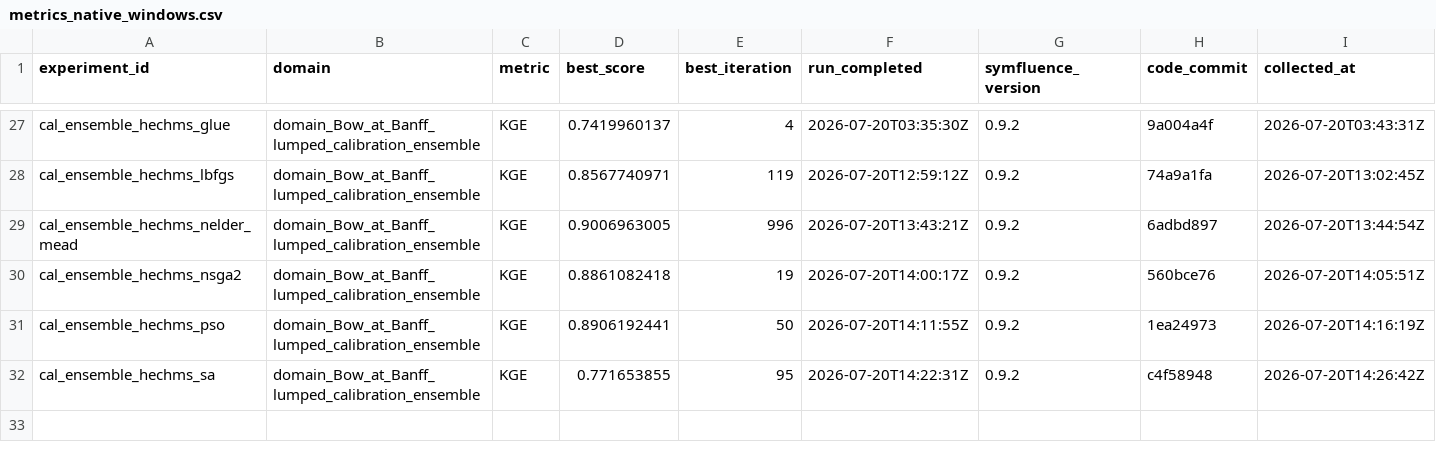
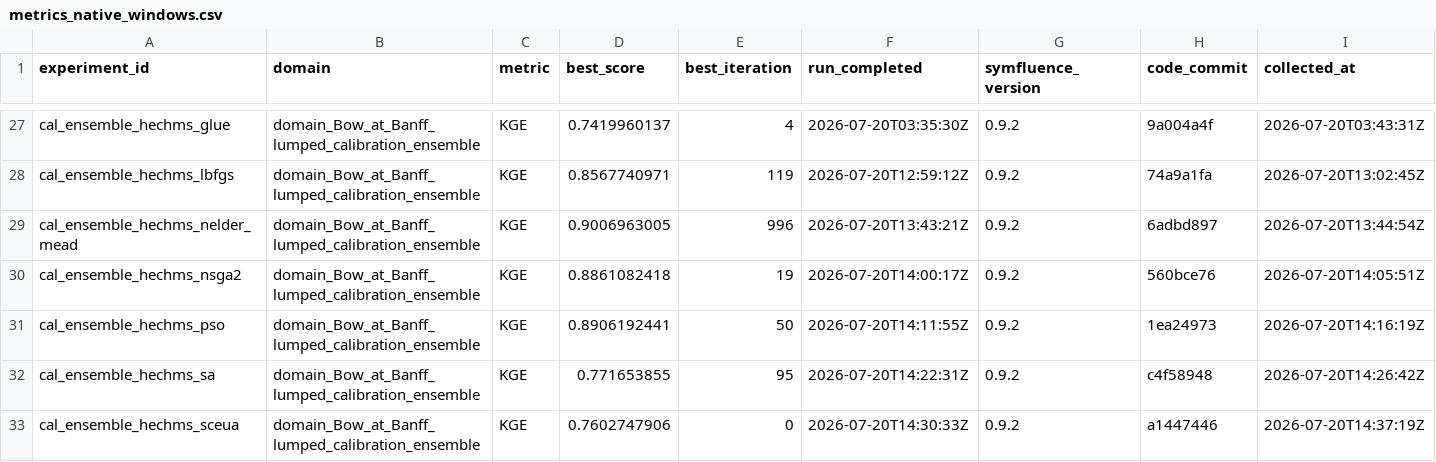
Before and after one commit to DarriEy/SYMFLUENCE, a CSV file: examples/paper_case_studies/repro_status/metrics_native_windows.csv, drawn as a sheet; only a part is shown, gaps mark what is left out.

```diff
--- a/examples/paper_case_studies/repro_status/metrics_native_windows.csv
+++ b/examples/paper_case_studies/repro_status/metrics_native_windows.csv
@@ -32 +32,2 @@ cal_ensemble_hechms_pso,domain_Bow_at_Banff_lumped_calibration_ensemble,KGE,0.89
 cal_ensemble_hechms_sa,domain_Bow_at_Banff_lumped_calibration_ensemble,KGE,0.771653855,95,2026-07-20T14:22:31Z,0.9.2,c4f58948,2026-07-20T14:26:42Z
+cal_ensemble_hechms_sceua,domain_Bow_at_Banff_lumped_calibration_ensemble,KGE,0.7602747906,0,2026-07-20T14:30:33Z,0.9.2,a1447446,2026-07-20T14:37:19Z
```
Also changed, not shown: examples/paper_case_studies/repro_status/comparison.csv.
